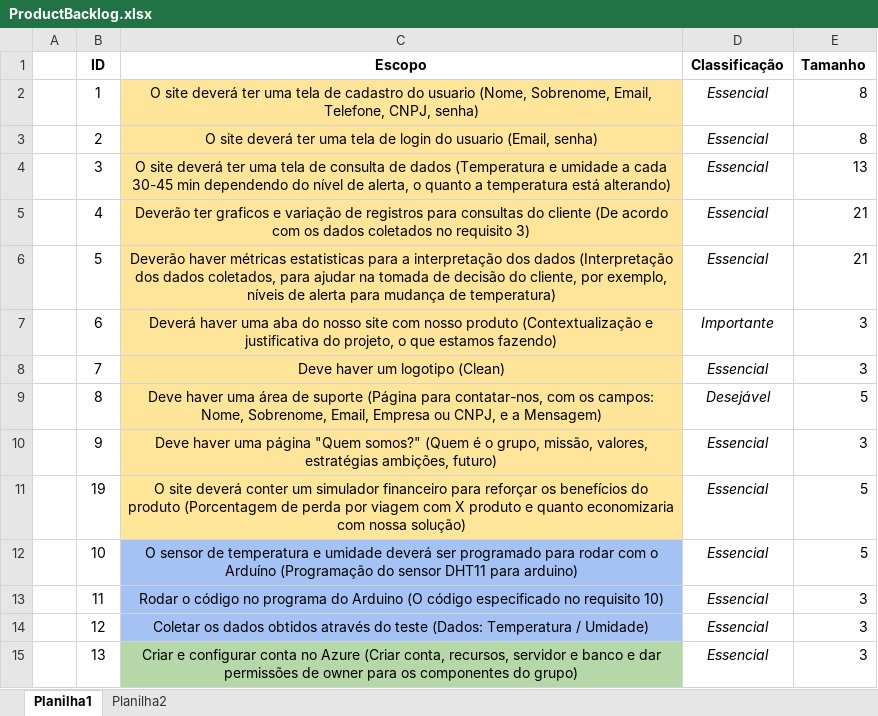
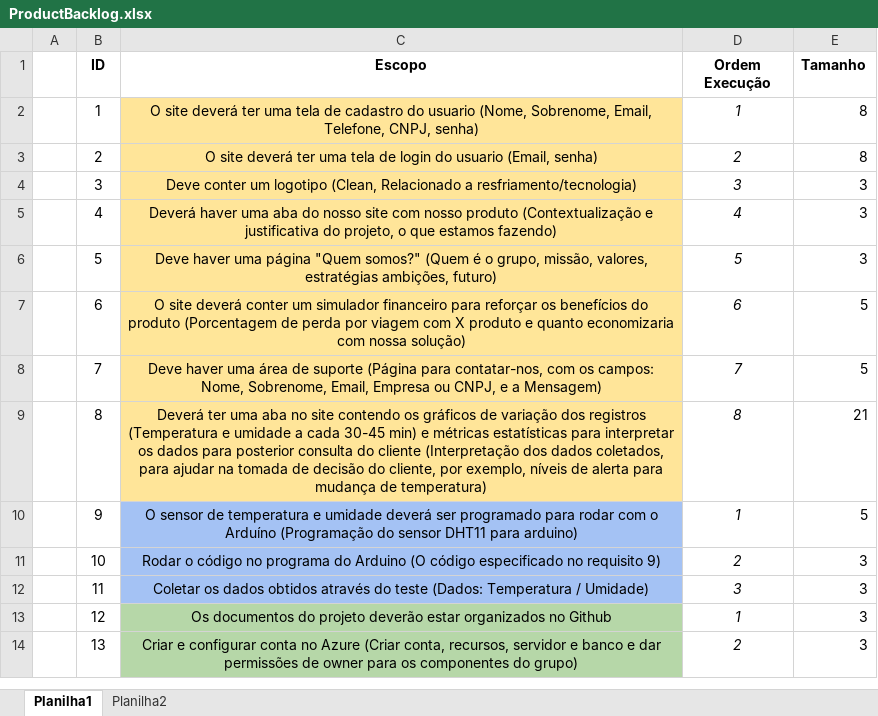
Before and after one commit to BandTec/coold, an Excel workbook: Docs/ProductBacklog.xlsx, sheet Planilha1, drawn as a sheet; only a part is shown; values as stored, in another font and other column widths than the file's, no borders; removed rows and columns are numbered as before the commit, all else as after; the diff covers the shown part only; the diff names each change by its address in the sheet, - before the commit and + after, or states it on an @@ line.

```diff
--- a/Docs/ProductBacklog.xlsx (sheet Planilha1)
+++ b/Docs/ProductBacklog.xlsx (sheet Planilha1)
-D1: Classificação
+D1: Ordem Execução
-D2 (Ordem Execução): Essencial
+D2 (Ordem Execução): 1
-D3 (Ordem Execução): Essencial
+D3 (Ordem Execução): 2
-C4 (Escopo): O site deverá ter uma tela de consulta de dados (Temperatura e umidade a cada 30-45 min dependendo do nível de alerta, o quanto a temperatura está alterando)
+C4 (Escopo): Deve conter um logotipo (Clean, Relacionado a resfriamento/tecnologia)
-D4 (Ordem Execução): Essencial
+D4 (Ordem Execução): 3
-E4 (Tamanho): 13
+E4 (Tamanho): 3
-C5 (Escopo): Deverão ter graficos e variação de registros para consultas do cliente (De acordo com os dados coletados no requisito 3)
+C5 (Escopo): Deverá haver uma aba do nosso site com nosso produto (Contextualização e justificativa do projeto, o que estamos fazendo)
-D5 (Ordem Execução): Essencial
+D5 (Ordem Execução): 4
-E5:E6 (Tamanho): 21
+E5:E6 (Tamanho): 3
-C6 (Escopo): Deverão haver métricas estatisticas para a interpretação dos dados (Interpretação dos dados coletados, para ajudar na tomada de decisão do cliente, por exemplo, níveis de alerta para mudança de temperatura)
+C6 (Escopo): Deve haver uma página "Quem somos?" (Quem é o grupo, missão, valores, estratégias ambições, futuro)
-D6 (Ordem Execução): Essencial
+D6 (Ordem Execução): 5
-C7 (Escopo): Deverá haver uma aba do nosso site com nosso produto (Contextualização e justificativa do projeto, o que estamos fazendo)
+C7 (Escopo): O site deverá conter um simulador financeiro para reforçar os benefícios do produto (Porcentagem de perda por viagem com X produto e quanto economizaria com nossa solução)
-D7 (Ordem Execução): Importante
+D7 (Ordem Execução): 6
-E7:E8 (Tamanho): 3
+E7:E8 (Tamanho): 5
-C8 (Escopo): Deve haver um logotipo (Clean)
+C8 (Escopo): Deve haver uma área de suporte (Página para contatar-nos, com os campos: Nome, Sobrenome, Email, Empresa ou CNPJ, e a Mensagem)
-D8 (Ordem Execução): Essencial
+D8 (Ordem Execução): 7
-C9 (Escopo): Deve haver uma área de suporte (Página para contatar-nos, com os campos: Nome, Sobrenome, Email, Empresa ou CNPJ, e a Mensagem)
+C9 (Escopo): Deverá ter uma aba no site contendo os gráficos de variação dos registros (Temperatura e umidade a cada 30-45 min) e métricas estatísticas para interpretar os dados para posterior consulta do cliente (Interpretação dos dados coletados, para ajudar na tomada de decisão do cliente, por exemplo, níveis de alerta para mudança de temperatura)
-D9 (Ordem Execução): Desejável
+D9 (Ordem Execução): 8
-E9 (Tamanho): 5
+E9 (Tamanho): 21
-C10 (Escopo): Deve haver uma página "Quem somos?" (Quem é o grupo, missão, valores, estratégias ambições, futuro)
+C10 (Escopo): O sensor de temperatura e umidade deverá ser programado para rodar com o Arduíno (Programação do sensor DHT11 para arduino)
-C10 fill: #FFE599
+C10 fill: #A4C2F4
-D10 (Ordem Execução): Essencial
+D10 (Ordem Execução): 1
-E10 (Tamanho): 3
+E10 (Tamanho): 5
-row 11:  | 19 | O site deverá conter um simulador financeiro para reforçar os benefícios do produto (Porcentagem de perda por viagem com X produto e quanto economizaria com nossa solução) | Essencial | 5
-C11 (Escopo): O sensor de temperatura e umidade deverá ser programado para rodar com o Arduíno (Programação do sensor DHT11 para arduino)
+C11 (Escopo): Rodar o código no programa do Arduino (O código especificado no requisito 9)
-D11 (Ordem Execução): Essencial
+D11 (Ordem Execução): 2
-E11 (Tamanho): 5
+E11 (Tamanho): 3
-C12 (Escopo): Rodar o código no programa do Arduino (O código especificado no requisito 10)
+C12 (Escopo): Coletar os dados obtidos através do teste (Dados: Temperatura / Umidade)
-D12 (Ordem Execução): Essencial
+D12 (Ordem Execução): 3
-C13 (Escopo): Coletar os dados obtidos através do teste (Dados: Temperatura / Umidade)
+C13 (Escopo): Os documentos do projeto deverão estar organizados no Github
-C13 fill: #A4C2F4
+C13 fill: #B6D7A8
-D13 (Ordem Execução): Essencial
+D13 (Ordem Execução): 1
-D14 (Ordem Execução): Essencial
+D14 (Ordem Execução): 2
```
Also changed, not shown: 1 removed row and 10 edited cells elsewhere in this sheet, 19 other files.
